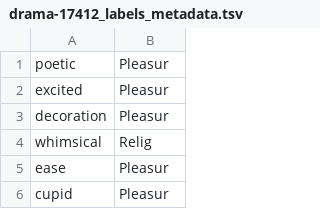
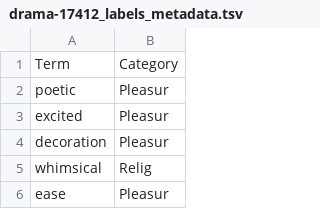
Before and after one commit to jeddobson/htrc-vector-project, a TSV file: tensors/drama-17412_labels_metadata.tsv, drawn as a sheet; only a part is shown; the shorter side is filled out with more unchanged rows.

```diff
--- a/tensors/drama-17412_labels_metadata.tsv
+++ b/tensors/drama-17412_labels_metadata.tsv
@@ -1 +1,2 @@
+Term	Category
 poetic	Pleasur
```
Also changed, not shown: tensors/poetry-56817_labels_metadata.tsv.
